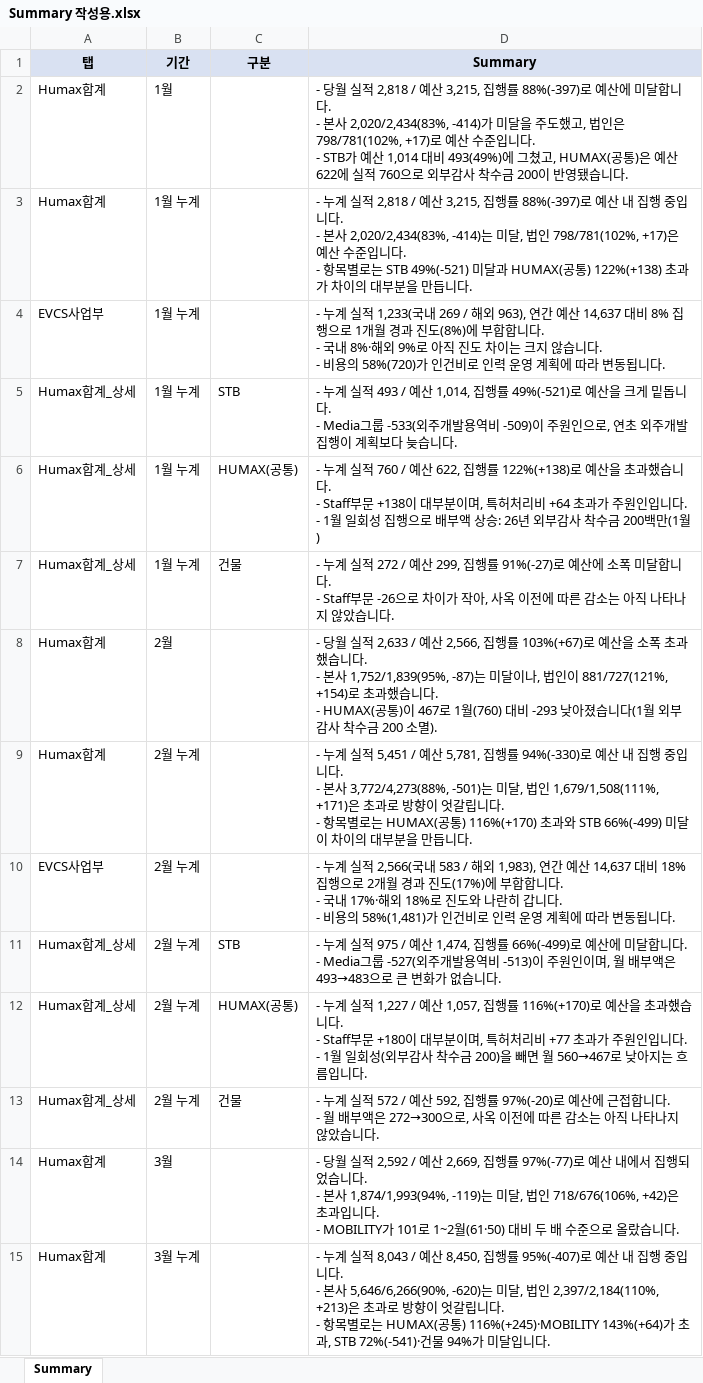
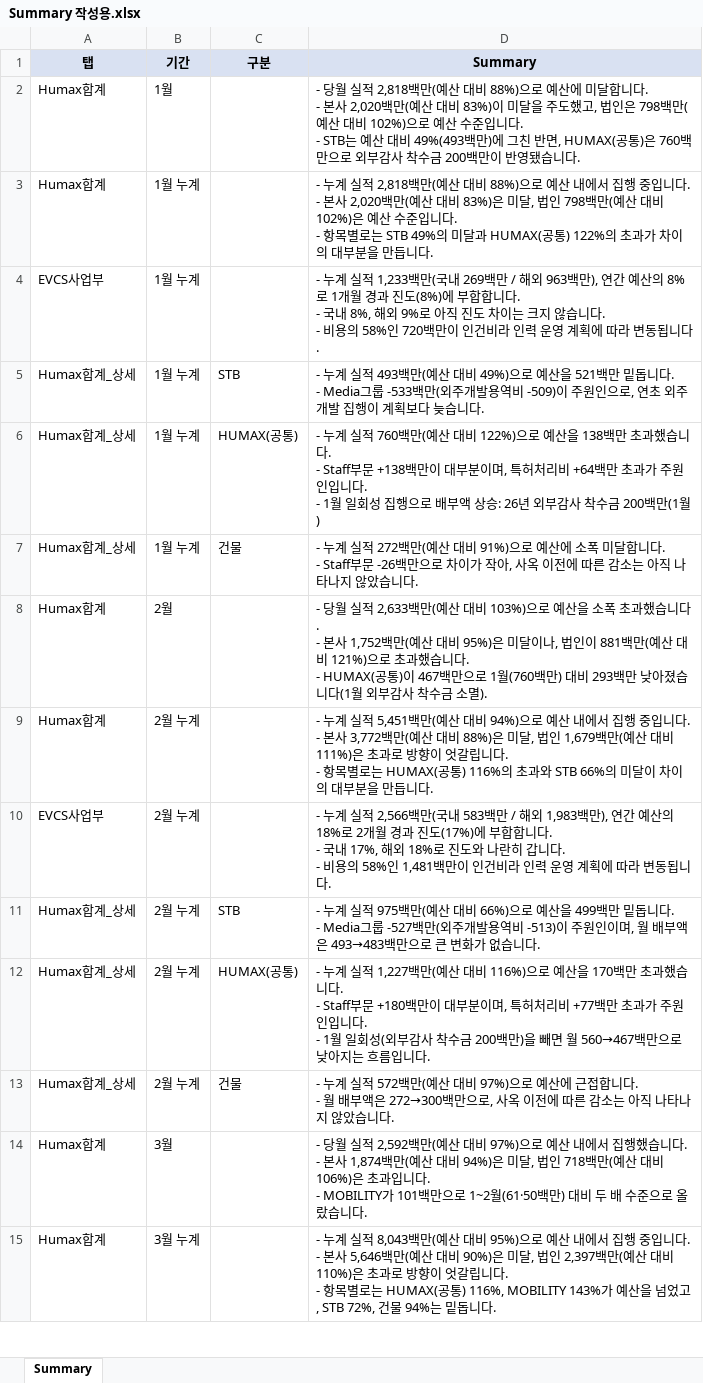
Before and after one commit to hyeyun512/fc-dashboard-web, an Excel workbook: Summary 작성용.xlsx, sheet Summary, drawn as a sheet; only a part is shown; values as stored, in another font and other column widths than the file's, no borders; ↵ is a line break in a cell; the diff covers the shown part only; the diff names each change by its address in the sheet, - before the commit and + after, or states it on an @@ line.

```diff
--- a/Summary 작성용.xlsx (sheet Summary)
+++ b/Summary 작성용.xlsx (sheet Summary)
-D2 (Summary): …실적 2,818 / 예산 3,215, 집행률 88%(-397)로 예산에 미달합니다. ↵ - 본사 2,020/2,434(83%, -414)가 미달을 주도했고, 법인은 798/781(102%, +17)로 예산 수준입니다. ↵ - STB가 예산 1,014 대비 493(49%)에 그쳤고, HUMAX(공통)은 예산 622에 실적 760으로 외부감사 착수금 200이 반영…
+D2 (Summary): …실적 2,818백만(예산 대비 88%)으로 예산에 미달합니다. ↵ - 본사 2,020백만(예산 대비 83%)이 미달을 주도했고, 법인은 798백만(예산 대비 102%)으로 예산 수준입니다. ↵ - STB는 예산 대비 49%(493백만)에 그친 반면, HUMAX(공통)은 760백만으로 외부감사 착수금 200백만이 반영…
-D3 (Summary): …실적 2,818 / 예산 3,215, 집행률 88%(-397)로 예산 내 집행 중입니다. ↵ - 본사 2,020/2,434(83%, -414)는 미달, 법인 798/781(102%, +17)은 예산 수준입니다. ↵ - 항목별로는 STB 49%(-521) 미달과 HUMAX(공통) 122%(+138) 초과가…
+D3 (Summary): …실적 2,818백만(예산 대비 88%)으로 예산 내에서 집행 중입니다. ↵ - 본사 2,020백만(예산 대비 83%)은 미달, 법인 798백만(예산 대비 102%)은 예산 수준입니다. ↵ - 항목별로는 STB 49%의 미달과 HUMAX(공통) 122%의 초과가…
-D4 (Summary): …실적 1,233(국내 269 / 해외 963), 연간 예산 14,637 대비 8% 집행으로 1개월 경과 진도(8%)에 부합합니다. ↵ - 국내 8%·해외 9%로 아직 진도 차이는 크지 않습니다. ↵ - 비용의 58%(720)가 인건비로 인력…
+D4 (Summary): …실적 1,233백만(국내 269백만 / 해외 963백만), 연간 예산의 8%로 1개월 경과 진도(8%)에 부합합니다. ↵ - 국내 8%, 해외 9%로 아직 진도 차이는 크지 않습니다. ↵ - 비용의 58%인 720백만이 인건비라 인력…
-D5 (Summary): …실적 493 / 예산 1,014, 집행률 49%(-521)로 예산을 크게 밑돕니다. ↵ - Media그룹 -533(외주개발…
+D5 (Summary): …실적 493백만(예산 대비 49%)으로 예산을 521백만 밑돕니다. ↵ - Media그룹 -533백만(외주개발…
-D6 (Summary): …실적 760 / 예산 622, 집행률 122%(+138)로 예산을 초과했습니다. ↵ - Staff부문 +138이 대부분이며, 특허처리비 +64 초과가…
+D6 (Summary): …실적 760백만(예산 대비 122%)으로 예산을 138백만 초과했습니다. ↵ - Staff부문 +138백만이 대부분이며, 특허처리비 +64백만 초과가…
-D7 (Summary): …실적 272 / 예산 299, 집행률 91%(-27)로 예산에 소폭 미달합니다. ↵ - Staff부문 -26으로 차…
+D7 (Summary): …실적 272백만(예산 대비 91%)으로 예산에 소폭 미달합니다. ↵ - Staff부문 -26백만으로 차…
-D8 (Summary): …실적 2,633 / 예산 2,566, 집행률 103%(+67)로 예산을 소폭 초과했습니다. ↵ - 본사 1,752/1,839(95%, -87)는 미달이나, 법인이 881/727(121%, +154)로 초과했습니다. ↵ - HUMAX(공통)이 467로 1월(760) 대비 -293 낮아졌습니다(1월 외부감사 착수금 200 소멸).
+D8 (Summary): …실적 2,633백만(예산 대비 103%)으로 예산을 소폭 초과했습니다. ↵ - 본사 1,752백만(예산 대비 95%)은 미달이나, 법인이 881백만(예산 대비 121%)으로 초과했습니다. ↵ - HUMAX(공통)이 467백만으로 1월(760백만) 대비 293백만 낮아졌습니다(1월 외부감사 착수금 소멸).
-D9 (Summary): …실적 5,451 / 예산 5,781, 집행률 94%(-330)로 예산 내 집행 중입니다. ↵ - 본사 3,772/4,273(88%, -501)는 미달, 법인 1,679/1,508(111%, +171)은 초과로 방향이 엇갈립니다. ↵ - 항목별로는 HUMAX(공통) 116%(+170) 초과와 STB 66%(-499) 미달이…
+D9 (Summary): …실적 5,451백만(예산 대비 94%)으로 예산 내에서 집행 중입니다. ↵ - 본사 3,772백만(예산 대비 88%)은 미달, 법인 1,679백만(예산 대비 111%)은 초과로 방향이 엇갈립니다. ↵ - 항목별로는 HUMAX(공통) 116%의 초과와 STB 66%의 미달이…
-D10 (Summary): …실적 2,566(국내 583 / 해외 1,983), 연간 예산 14,637 대비 18% 집행으로 2개월 경과 진도(17%)에 부합합니다. ↵ - 국내 17%·해외 18%로 진도와 나란히 갑니다. ↵ - 비용의 58%(1,481)가 인건비로 인력…
+D10 (Summary): …실적 2,566백만(국내 583백만 / 해외 1,983백만), 연간 예산의 18%로 2개월 경과 진도(17%)에 부합합니다. ↵ - 국내 17%, 해외 18%로 진도와 나란히 갑니다. ↵ - 비용의 58%인 1,481백만이 인건비라 인력…
-D11 (Summary): …실적 975 / 예산 1,474, 집행률 66%(-499)로 예산에 미달합니다. ↵ - Media그룹 -527(외주개발용역비 -513)이 주원인이며, 월 배부액은 493→483으로 큰…
+D11 (Summary): …실적 975백만(예산 대비 66%)으로 예산을 499백만 밑돕니다. ↵ - Media그룹 -527백만(외주개발용역비 -513)이 주원인이며, 월 배부액은 493→483백만으로 큰…
-D12 (Summary): …실적 1,227 / 예산 1,057, 집행률 116%(+170)로 예산을 초과했습니다. ↵ - Staff부문 +180이 대부분이며, 특허처리비 +77 초과가 주원인입니다. ↵ - 1월 일회성(외부감사 착수금 200)을 빼면 월 560→467로 낮아…
+D12 (Summary): …실적 1,227백만(예산 대비 116%)으로 예산을 170백만 초과했습니다. ↵ - Staff부문 +180백만이 대부분이며, 특허처리비 +77백만 초과가 주원인입니다. ↵ - 1월 일회성(외부감사 착수금 200백만)을 빼면 월 560→467백만으로 낮아…
-D13 (Summary): …실적 572 / 예산 592, 집행률 97%(-20)로 예산에 근접합니다. ↵ - 월 배부액은 272→300으로, 사…
+D13 (Summary): …실적 572백만(예산 대비 97%)으로 예산에 근접합니다. ↵ - 월 배부액은 272→300백만으로, 사…
-D14 (Summary): …실적 2,592 / 예산 2,669, 집행률 97%(-77)로 예산 내에서 집행되었습니다. ↵ - 본사 1,874/1,993(94%, -119)는 미달, 법인 718/676(106%, +42)은 초과입니다. ↵ - MOBILITY가 101로 1~2월(61·50) 대비 두…
+D14 (Summary): …실적 2,592백만(예산 대비 97%)으로 예산 내에서 집행했습니다. ↵ - 본사 1,874백만(예산 대비 94%)은 미달, 법인 718백만(예산 대비 106%)은 초과입니다. ↵ - MOBILITY가 101백만으로 1~2월(61·50백만) 대비 두…
-D15 (Summary): …실적 8,043 / 예산 8,450, 집행률 95%(-407)로 예산 내 집행 중입니다. ↵ - 본사 5,646/6,266(90%, -620)는 미달, 법인 2,397/2,184(110%, +213)은 초과로 방향이 엇갈립니다. ↵ - 항목별로는 HUMAX(공통) 116%(+245)·MOBILITY 143%(+64)가 초과, STB 72%(-541)·건물 94%가 미달입니다.
+D15 (Summary): …실적 8,043백만(예산 대비 95%)으로 예산 내에서 집행 중입니다. ↵ - 본사 5,646백만(예산 대비 90%)은 미달, 법인 2,397백만(예산 대비 110%)은 초과로 방향이 엇갈립니다. ↵ - 항목별로는 HUMAX(공통) 116%, MOBILITY 143%가 예산을 넘었고, STB 72%, 건물 94%는 밑돕니다.
```
Also changed, not shown: 23 edited cells elsewhere in this sheet, 2 other files.
